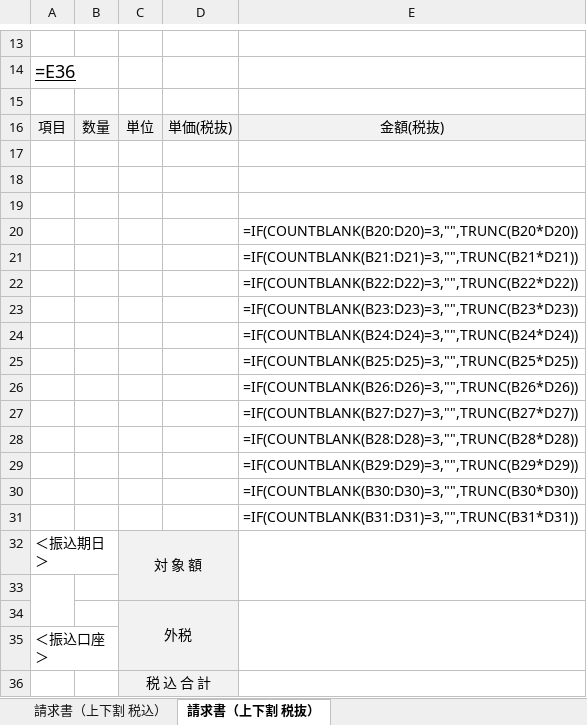
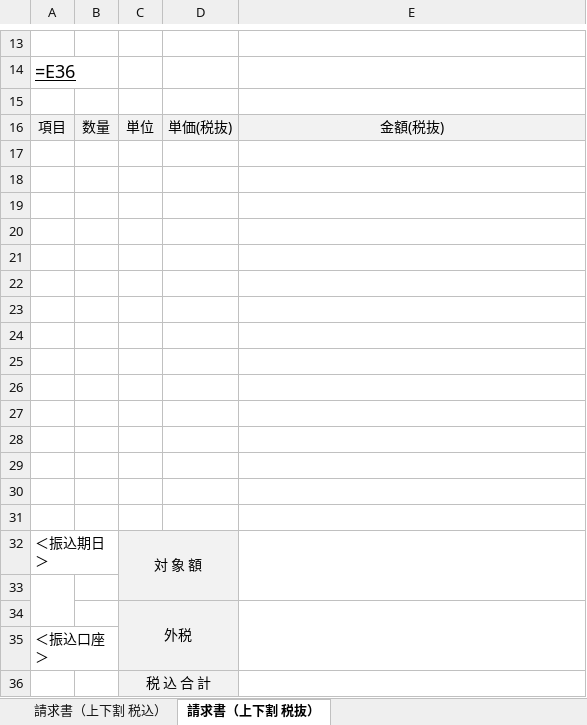
Before and after one commit to hfappmaker/flow-report, an Excel workbook: public/invoice-default-template.xlsx, sheet 請求書（上下割 税抜）, drawn as a sheet; only a part is shown, gaps mark what is left out; values as stored, in another font and other column widths than the file's, no borders; formulas are shown in place of their values; conditional formats not drawn; the diff names each change by its address in the sheet, - before the commit and + after, or states it on an @@ line.

```diff
--- a/public/invoice-default-template.xlsx (sheet 請求書（上下割 税抜）)
+++ b/public/invoice-default-template.xlsx (sheet 請求書（上下割 税抜）)
-E20: =IF(COUNTBLANK(B20:D20)=3,"",TRUNC(B20*D20))
+E20: (empty)
-E21: =IF(COUNTBLANK(B21:D21)=3,"",TRUNC(B21*D21))
+E21: (empty)
-E22: =IF(COUNTBLANK(B22:D22)=3,"",TRUNC(B22*D22))
+E22: (empty)
-E23: =IF(COUNTBLANK(B23:D23)=3,"",TRUNC(B23*D23))
+E23: (empty)
-E24: =IF(COUNTBLANK(B24:D24)=3,"",TRUNC(B24*D24))
+E24: (empty)
-E25: =IF(COUNTBLANK(B25:D25)=3,"",TRUNC(B25*D25))
+E25: (empty)
-E26: =IF(COUNTBLANK(B26:D26)=3,"",TRUNC(B26*D26))
+E26: (empty)
-E27: =IF(COUNTBLANK(B27:D27)=3,"",TRUNC(B27*D27))
+E27: (empty)
-E28: =IF(COUNTBLANK(B28:D28)=3,"",TRUNC(B28*D28))
+E28: (empty)
-E29: =IF(COUNTBLANK(B29:D29)=3,"",TRUNC(B29*D29))
+E29: (empty)
-E30: =IF(COUNTBLANK(B30:D30)=3,"",TRUNC(B30*D30))
+E30: (empty)
-E31: =IF(COUNTBLANK(B31:D31)=3,"",TRUNC(B31*D31))
+E31: (empty)
```
Also changed, not shown: sheet 請求書（上下割 税込）.
